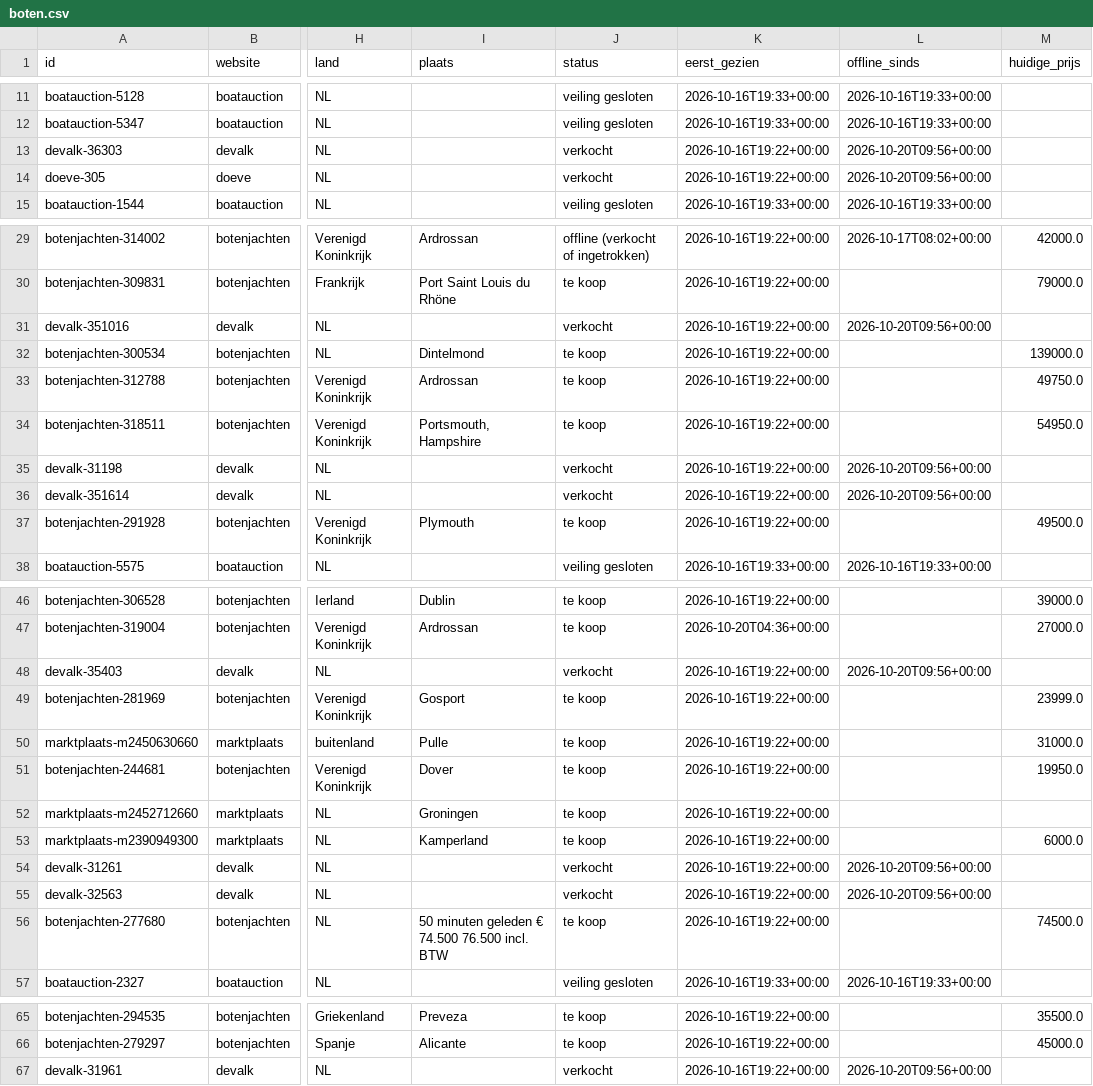
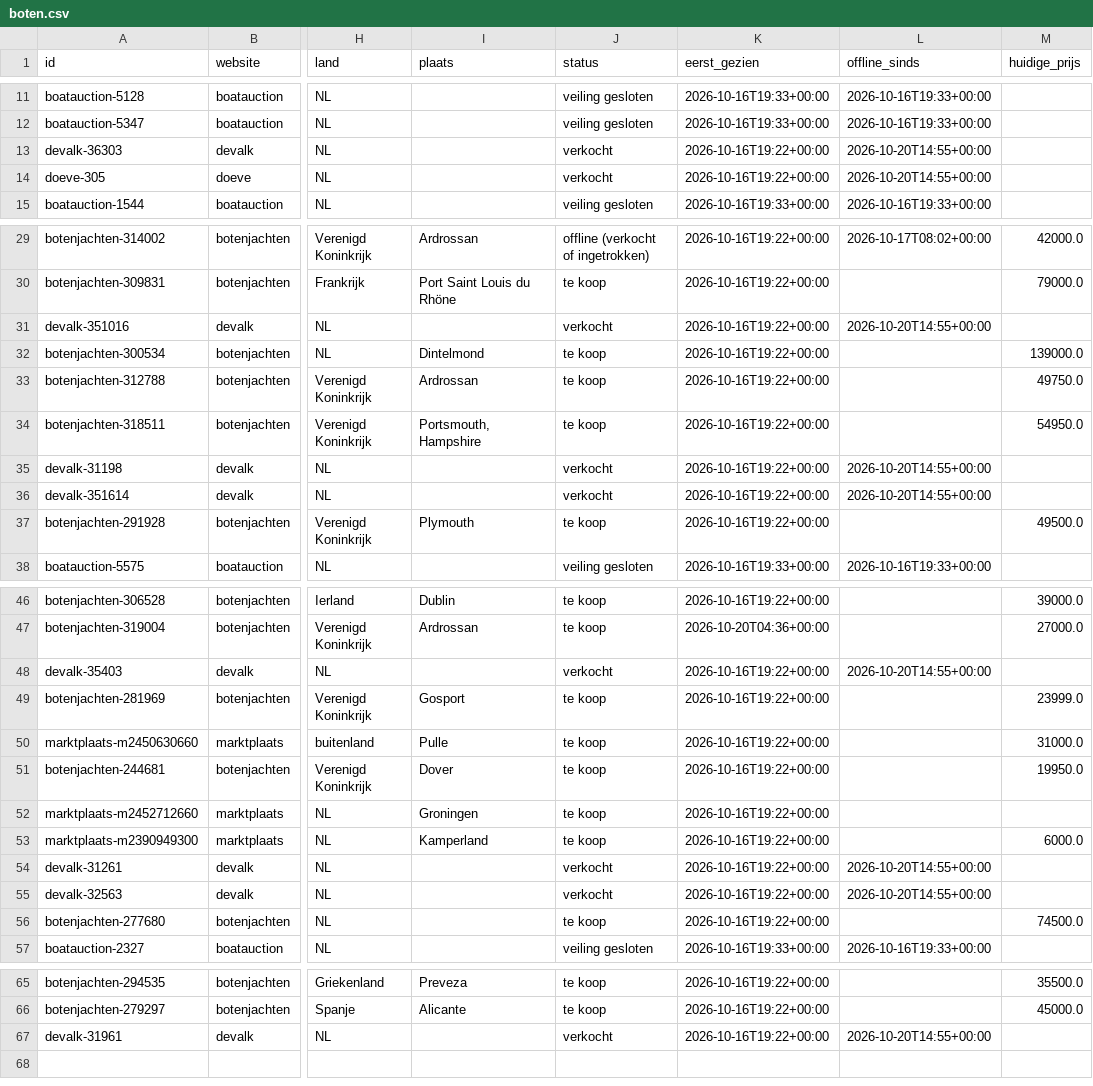
Before and after one commit to brennyc86/westerlyzoeker, a CSV file: docs/data/boten.csv, drawn as a sheet; only a part is shown, gaps mark what is left out; the diff names each change by its address in the sheet, - before the commit and + after, or states it on an @@ line.

Commit message:
Data bijgewerkt

```diff
--- a/docs/data/boten.csv
+++ b/docs/data/boten.csv
-L13:L14 (offline_sinds): 2026-10-20T09:56+00:00
+L13:L14 (offline_sinds): 2026-10-20T14:55+00:00
-L31 (offline_sinds): 2026-10-20T09:56+00:00
+L31 (offline_sinds): 2026-10-20T14:55+00:00
-L35:L36 (offline_sinds): 2026-10-20T09:56+00:00
+L35:L36 (offline_sinds): 2026-10-20T14:55+00:00
-L48 (offline_sinds): 2026-10-20T09:56+00:00
+L48 (offline_sinds): 2026-10-20T14:55+00:00
-L54:L55 (offline_sinds): 2026-10-20T09:56+00:00
+L54:L55 (offline_sinds): 2026-10-20T14:55+00:00
-I56 (plaats): 50 minuten geleden € 74.500 76.500 incl. BTW
+I56 (plaats): (empty)
-L67 (offline_sinds): 2026-10-20T09:56+00:00
+L67 (offline_sinds): 2026-10-20T14:55+00:00
```
Also changed, not shown: 1 other file.
